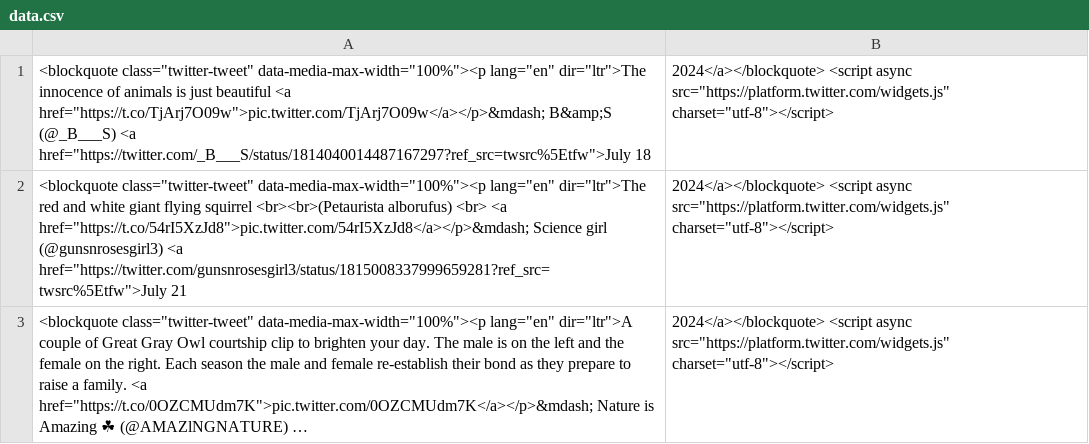
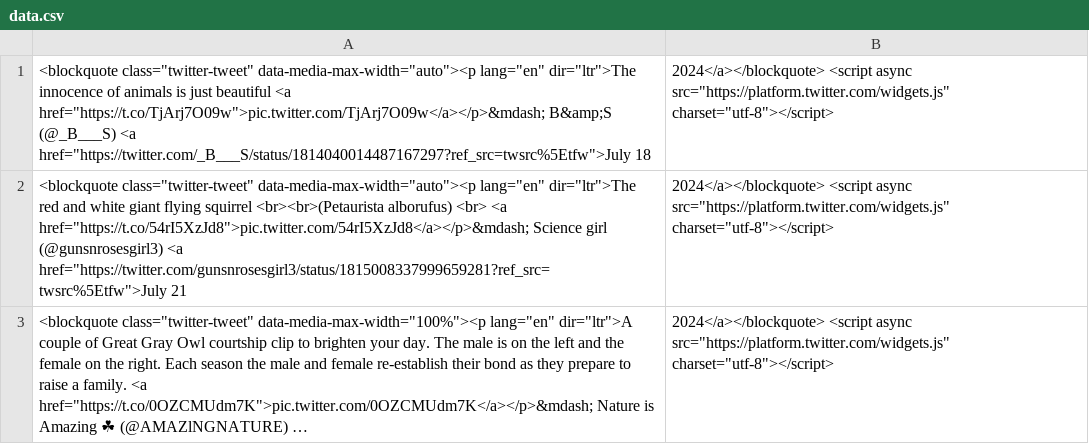
Before and after one commit to amznlink/X-Animal-Posts, a CSV file: data.csv, drawn as a sheet; long unchanged cells end in …; the diff names each change by its address in the sheet, - before the commit and + after, or states it on an @@ line.

Commit message:
Update data.csv

```diff
--- a/data.csv
+++ b/data.csv
-A1: <blockquote class="twitter-tweet" data-media-max-width="100%"><p lang="en" dir="ltr">The…
+A1: <blockquote class="twitter-tweet" data-media-max-width="auto"><p lang="en" dir="ltr">The…
-A2: <blockquote class="twitter-tweet" data-media-max-width="100%"><p lang="en" dir="ltr">The…
+A2: <blockquote class="twitter-tweet" data-media-max-width="auto"><p lang="en" dir="ltr">The…
```
